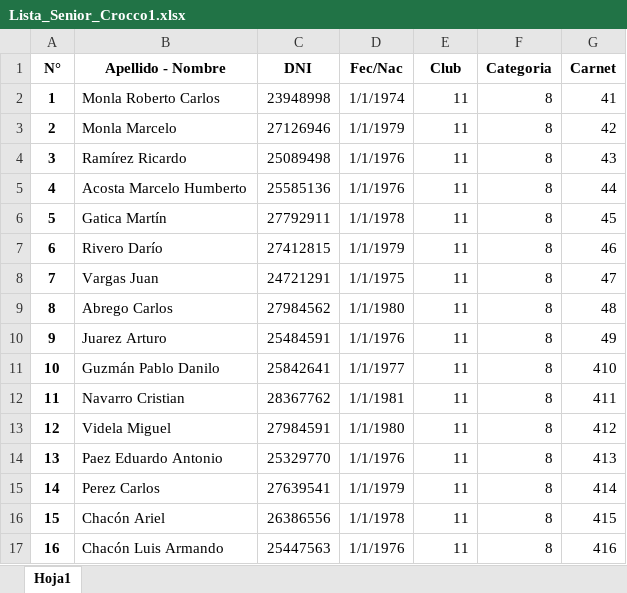
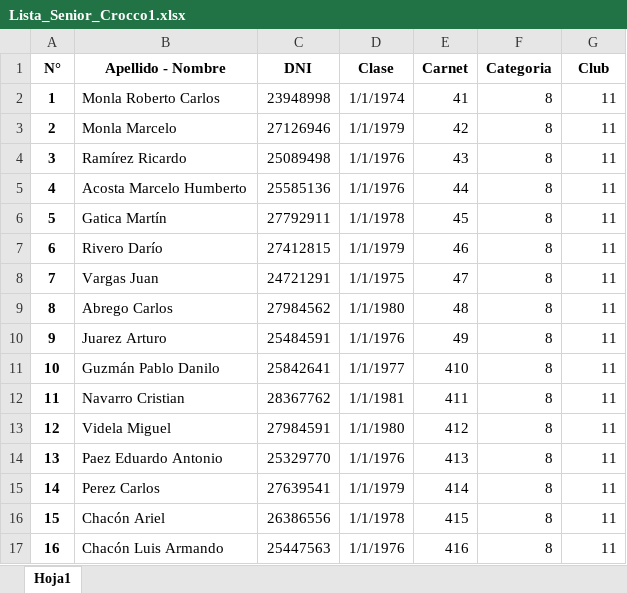
Before and after one commit to ikarirules/lavalle-liga, an Excel workbook: 00001/Lista_Senior_Crocco1.xlsx, sheet Hoja1, drawn as a sheet; only a part is shown; values as stored, in another font and other column widths than the file's, no borders; the diff covers the shown part only; the diff names each change by its address in the sheet, - before the commit and + after, or states it on an @@ line.

Commit message:
mas-jugadores
otras listas de jugadores

```diff
--- a/00001/Lista_Senior_Crocco1.xlsx (sheet Hoja1)
+++ b/00001/Lista_Senior_Crocco1.xlsx (sheet Hoja1)
-D1: Fec/Nac
+D1: Clase
-E1: Club
+E1: Carnet
-G1: Carnet
+G1: Club
-E2 (Carnet): 11
+E2 (Carnet): 41
-G2 (Club): 41
+G2 (Club): 11
-E3 (Carnet): 11
+E3 (Carnet): 42
-G3 (Club): 42
+G3 (Club): 11
-E4 (Carnet): 11
+E4 (Carnet): 43
-G4 (Club): 43
+G4 (Club): 11
-E5 (Carnet): 11
+E5 (Carnet): 44
-G5 (Club): 44
+G5 (Club): 11
-E6 (Carnet): 11
+E6 (Carnet): 45
-G6 (Club): 45
+G6 (Club): 11
-E7 (Carnet): 11
+E7 (Carnet): 46
-G7 (Club): 46
+G7 (Club): 11
-E8 (Carnet): 11
+E8 (Carnet): 47
-G8 (Club): 47
+G8 (Club): 11
-E9 (Carnet): 11
+E9 (Carnet): 48
-G9 (Club): 48
+G9 (Club): 11
-E10 (Carnet): 11
+E10 (Carnet): 49
-G10 (Club): 49
+G10 (Club): 11
-E11 (Carnet): 11
+E11 (Carnet): 410
-G11 (Club): 410
+G11 (Club): 11
-E12 (Carnet): 11
+E12 (Carnet): 411
-G12 (Club): 411
+G12 (Club): 11
-E13 (Carnet): 11
+E13 (Carnet): 412
-G13 (Club): 412
+G13 (Club): 11
-E14 (Carnet): 11
+E14 (Carnet): 413
-G14 (Club): 413
+G14 (Club): 11
-E15 (Carnet): 11
+E15 (Carnet): 414
-G15 (Club): 414
+G15 (Club): 11
-E16 (Carnet): 11
+E16 (Carnet): 415
-G16 (Club): 415
+G16 (Club): 11
-E17 (Carnet): 11
+E17 (Carnet): 416
-G17 (Club): 416
+G17 (Club): 11
```
Also changed, not shown: 18 edited cells elsewhere in this sheet.
